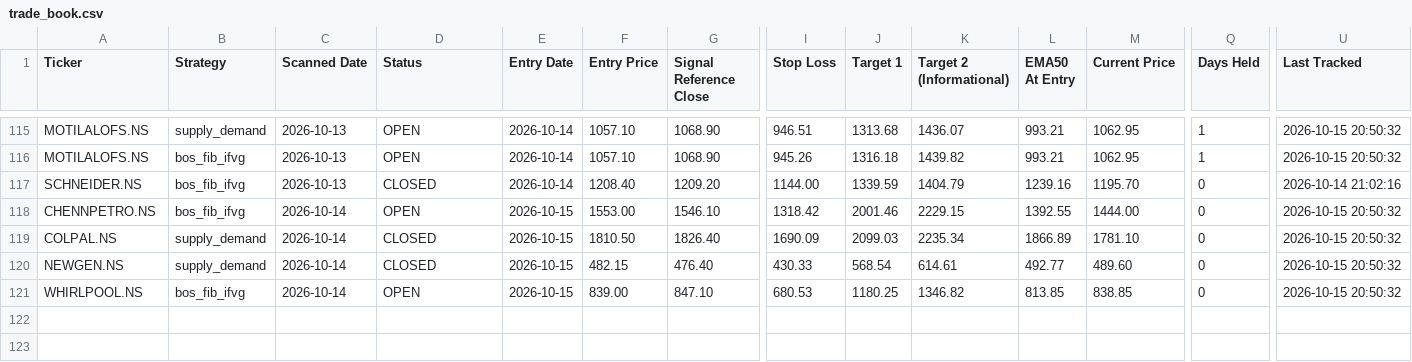
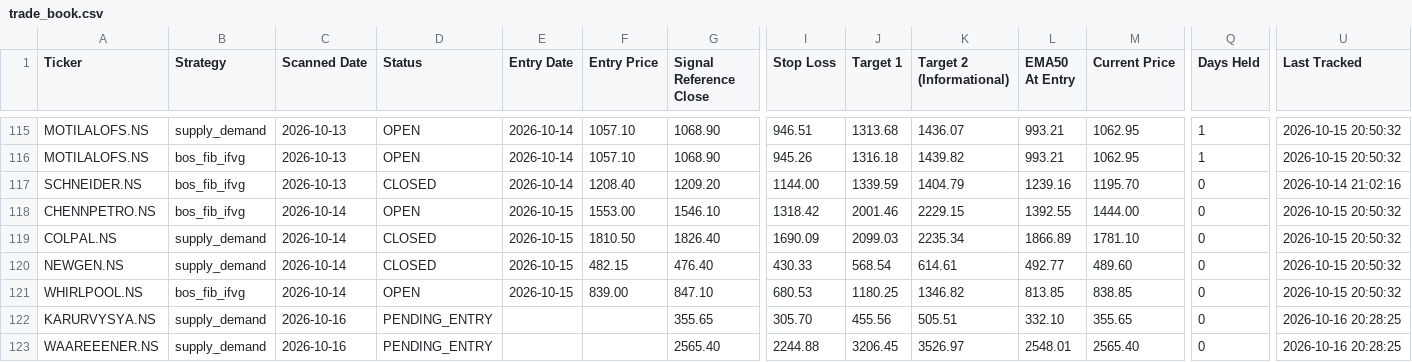
Before and after one commit to Jinish2023/supply_demand-bos_fib_ifvg, a CSV file: data/trade_book.csv, drawn as a sheet; only a part is shown, gaps mark what is left out; rows hold the shown columns only; the diff names each change by its address in the sheet, - before the commit and + after, or states it on an @@ line.

Commit message:
Scanner: 2026-10-16 15:01 UTC

```diff
--- a/data/trade_book.csv
+++ b/data/trade_book.csv
+row 122: KARURVYSYA.NS | supply_demand | 2026-10-16 | PENDING_ENTRY |  |  | 355.65 | 305.70 | 455.56 | 505.51 | 332.10 | 355.65 | 0 | 2026-10-16 20:28:25
+row 123: WAAREEENER.NS | supply_demand | 2026-10-16 | PENDING_ENTRY |  |  | 2565.40 | 2244.88 | 3206.45 | 3526.97 | 2548.01 | 2565.40 | 0 | 2026-10-16 20:28:25
```
